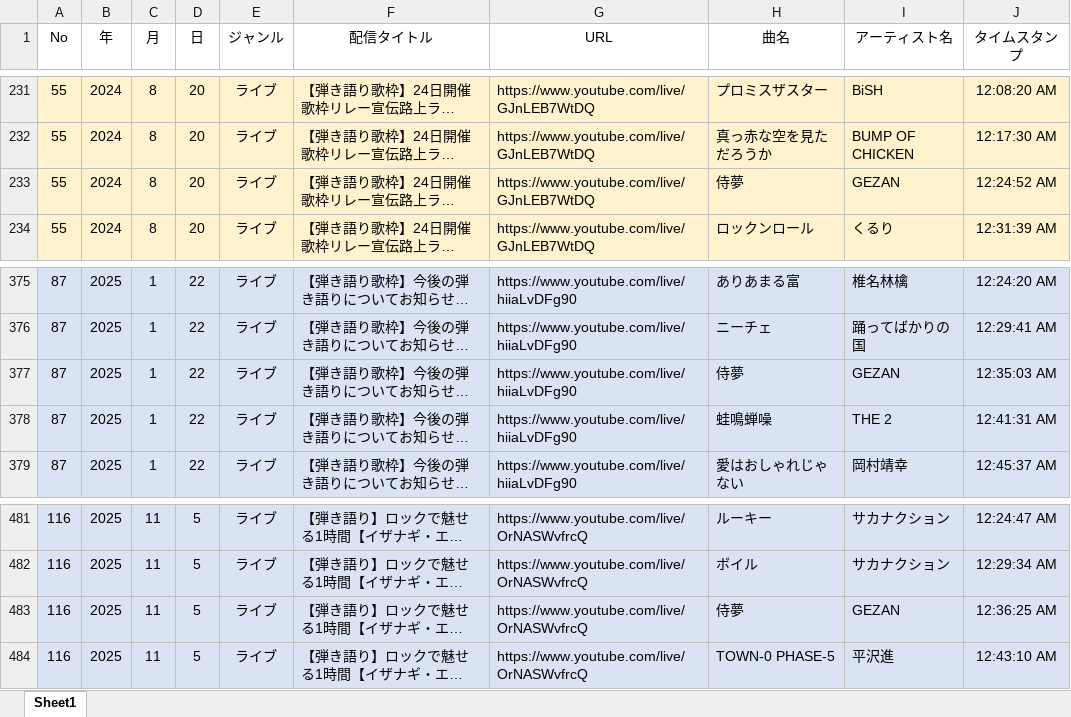
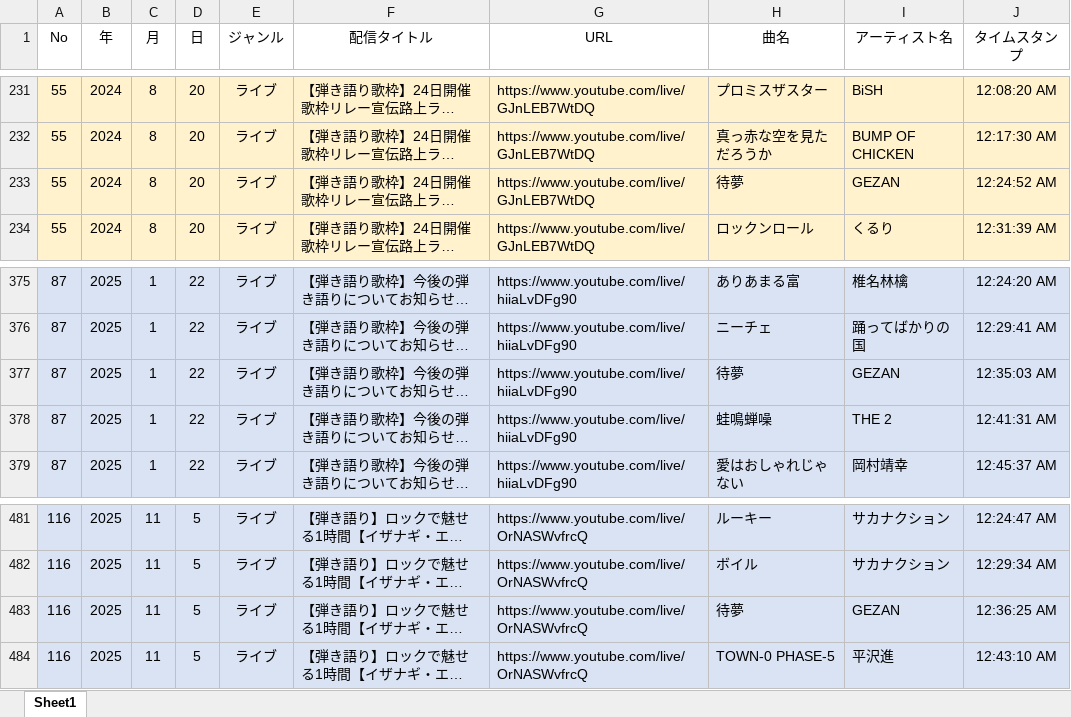
Before and after one commit to chikuwamild/nagi-archives, an Excel workbook: songs_data.xlsx, sheet Sheet1, drawn as a sheet; only a part is shown, gaps mark what is left out; long unchanged cells end in …; values as stored, in another font and other column widths than the file's, no borders; the diff names each change by its address in the sheet, - before the commit and + after, or states it on an @@ line.

Commit message:
Add files via upload

```diff
--- a/songs_data.xlsx (sheet Sheet1)
+++ b/songs_data.xlsx (sheet Sheet1)
-H233 (曲名): 侍夢
+H233 (曲名): 待夢
-H377 (曲名): 侍夢
+H377 (曲名): 待夢
-H483 (曲名): 侍夢
+H483 (曲名): 待夢
```
